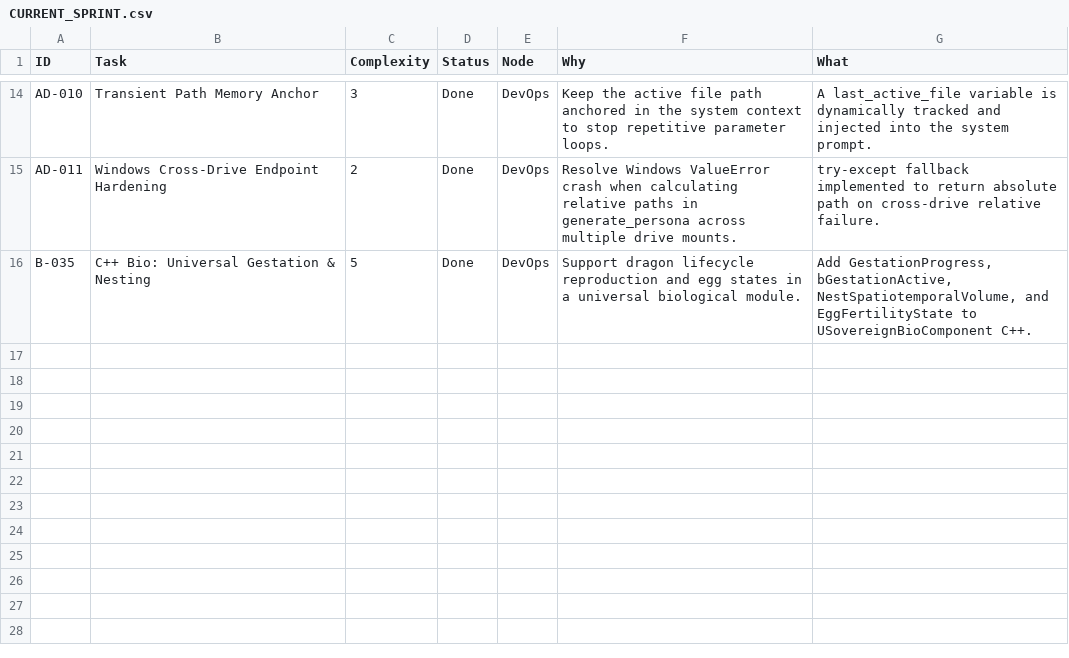
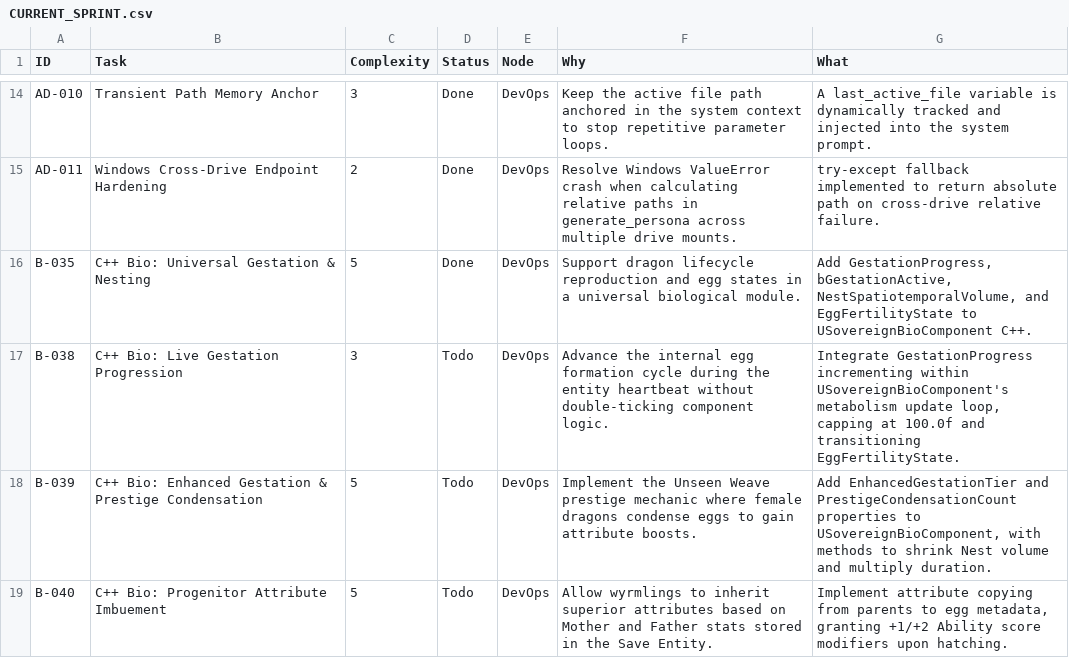
Before and after one commit to DanielAcourt/Ouract_WispCPP7VR-Core, a CSV file: AI_Nexus/DevOps/CURRENT_SPRINT.csv, drawn as a sheet; only a part is shown, gaps mark what is left out.

```diff
--- a/AI_Nexus/DevOps/CURRENT_SPRINT.csv
+++ b/AI_Nexus/DevOps/CURRENT_SPRINT.csv
@@ -16 +16,4 @@
 "B-035","C++ Bio: Universal Gestation & Nesting","5","Done","DevOps","Support dragon lifecycle reproduction and egg states in a universal biological module.","Add GestationProgress, bGestationActive, NestSpatiotemporalVolume, and EggFertilityState to USovereignBioComponent C++."
+"B-038","C++ Bio: Live Gestation Progression","3","Todo","DevOps","Advance the internal egg formation cycle during the entity heartbeat without double-ticking component logic.","Integrate GestationProgress incrementing within USovereignBioComponent's metabolism update loop, capping at 100.0f and transitioning EggFertilityState."
+"B-039","C++ Bio: Enhanced Gestation & Prestige Condensation","5","Todo","DevOps","Implement the Unseen Weave prestige mechanic where female dragons condense eggs to gain attribute boosts.","Add EnhancedGestationTier and PrestigeCondensationCount properties to USovereignBioComponent, with methods to shrink Nest volume and multiply duration."
+"B-040","C++ Bio: Progenitor Attribute Imbuement","5","Todo","DevOps","Allow wyrmlings to inherit superior attributes based on Mother and Father stats stored in the Save Entity.","Implement attribute copying from parents to egg metadata, granting +1/+2 Ability score modifiers upon hatching."
```
Also changed, not shown: 4 other files.
